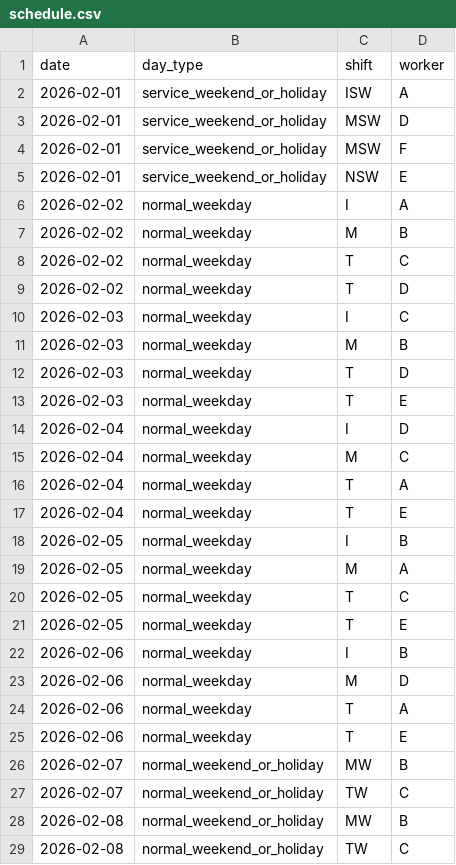
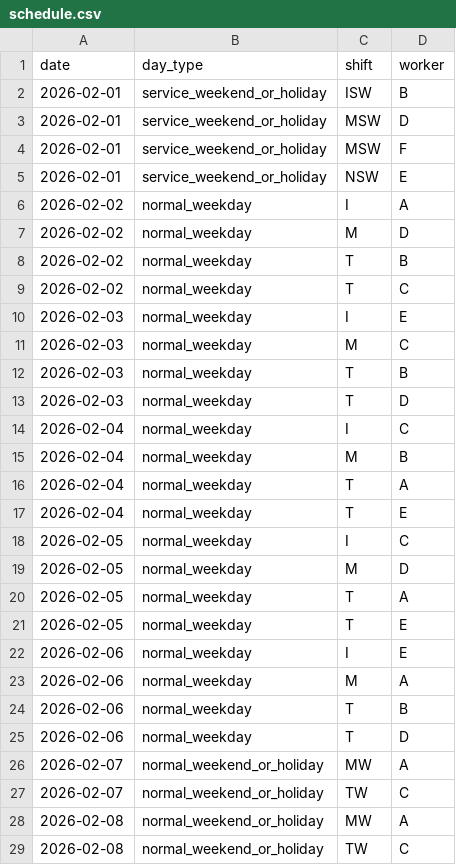
Before and after one commit to guiarcoelho/Pharmacy_Scheduler_Portugal, a CSV file: out/schedule.csv, drawn as a sheet; only a part is shown; the diff covers the shown part only.

```diff
--- a/out/schedule.csv
+++ b/out/schedule.csv
@@ -1,3 +1,3 @@
 date,day_type,shift,worker
-2026-02-01,service_weekend_or_holiday,ISW,A
+2026-02-01,service_weekend_or_holiday,ISW,B
 2026-02-01,service_weekend_or_holiday,MSW,D
@@ -6,24 +6,24 @@ date,day_type,shift,worker
 2026-02-02,normal_weekday,I,A
-2026-02-02,normal_weekday,M,B
+2026-02-02,normal_weekday,M,D
+2026-02-02,normal_weekday,T,B
 2026-02-02,normal_weekday,T,C
-2026-02-02,normal_weekday,T,D
-2026-02-03,normal_weekday,I,C
-2026-02-03,normal_weekday,M,B
+2026-02-03,normal_weekday,I,E
+2026-02-03,normal_weekday,M,C
+2026-02-03,normal_weekday,T,B
 2026-02-03,normal_weekday,T,D
-2026-02-03,normal_weekday,T,E
-2026-02-04,normal_weekday,I,D
-2026-02-04,normal_weekday,M,C
+2026-02-04,normal_weekday,I,C
+2026-02-04,normal_weekday,M,B
 2026-02-04,normal_weekday,T,A
 2026-02-04,normal_weekday,T,E
-2026-02-05,normal_weekday,I,B
-2026-02-05,normal_weekday,M,A
-2026-02-05,normal_weekday,T,C
+2026-02-05,normal_weekday,I,C
+2026-02-05,normal_weekday,M,D
+2026-02-05,normal_weekday,T,A
 2026-02-05,normal_weekday,T,E
-2026-02-06,normal_weekday,I,B
-2026-02-06,normal_weekday,M,D
-2026-02-06,normal_weekday,T,A
-2026-02-06,normal_weekday,T,E
-2026-02-07,normal_weekend_or_holiday,MW,B
+2026-02-06,normal_weekday,I,E
+2026-02-06,normal_weekday,M,A
+2026-02-06,normal_weekday,T,B
+2026-02-06,normal_weekday,T,D
+2026-02-07,normal_weekend_or_holiday,MW,A
 2026-02-07,normal_weekend_or_holiday,TW,C
-2026-02-08,normal_weekend_or_holiday,MW,B
+2026-02-08,normal_weekend_or_holiday,MW,A
 2026-02-08,normal_weekend_or_holiday,TW,C
```
Also changed, not shown: 3 added rows, 3 removed rows and 41 edited cells elsewhere in this file, out/worker_stats.csv, 9 other files.
